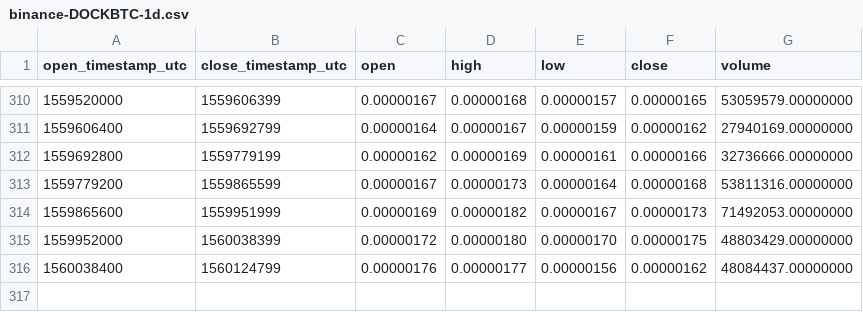
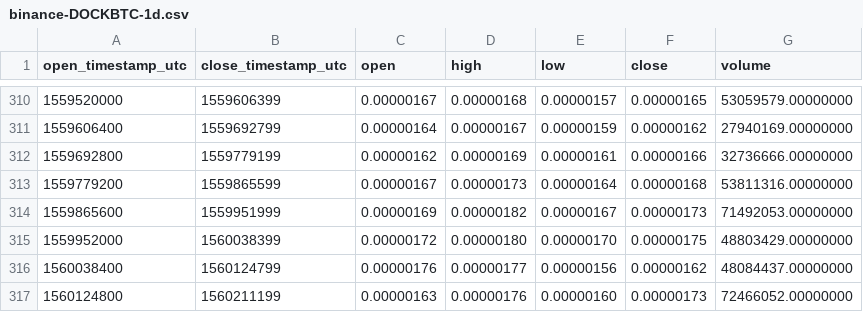
Before and after one commit to cryptobigbro/binance-DOCKBTC, a CSV file: binance-DOCKBTC-1d.csv, drawn as a sheet; only a part is shown, gaps mark what is left out; the diff names each change by its address in the sheet, - before the commit and + after, or states it on an @@ line.

```diff
--- a/binance-DOCKBTC-1d.csv
+++ b/binance-DOCKBTC-1d.csv
+row 317: 1560124800 | 1560211199 | 0.00000163 | 0.00000176 | 0.00000160 | 0.00000173 | 72466052.00000000
```
Also changed, not shown: binance-DOCKBTC-1h.csv.
